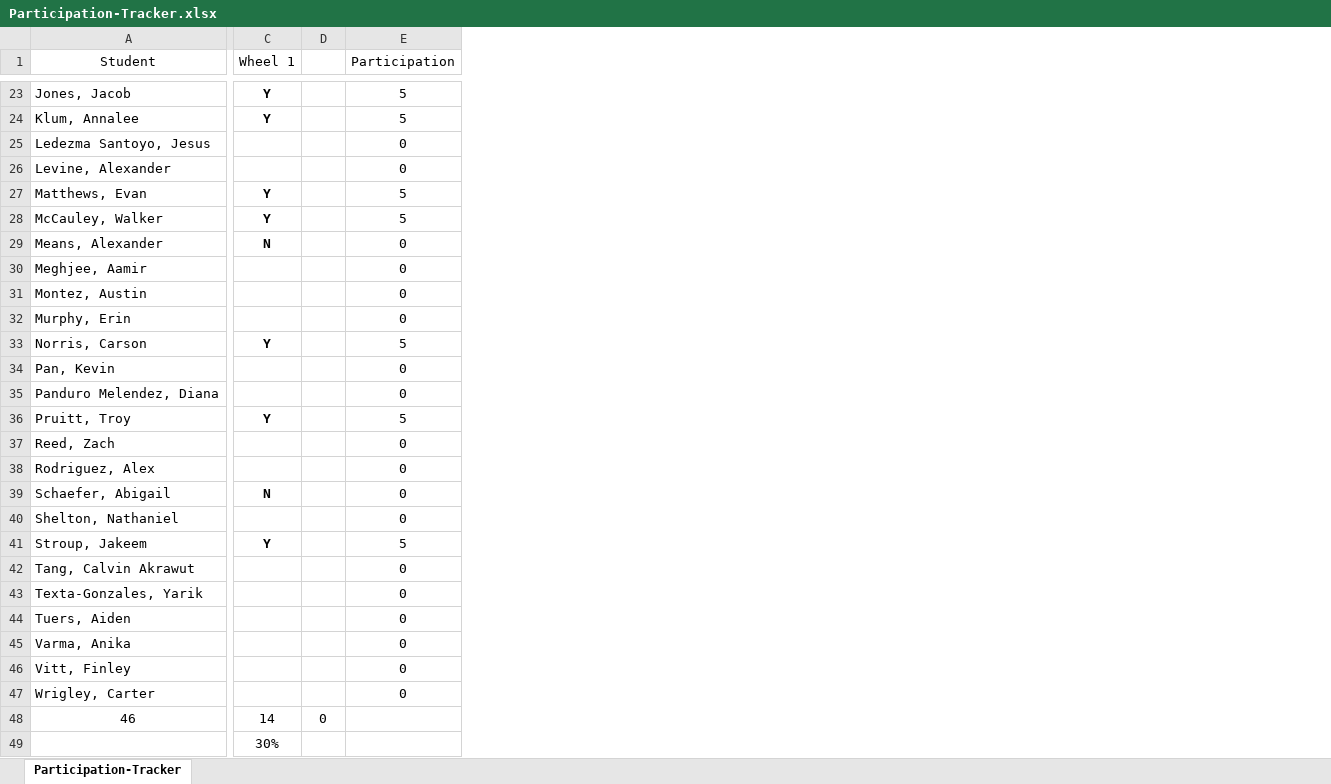
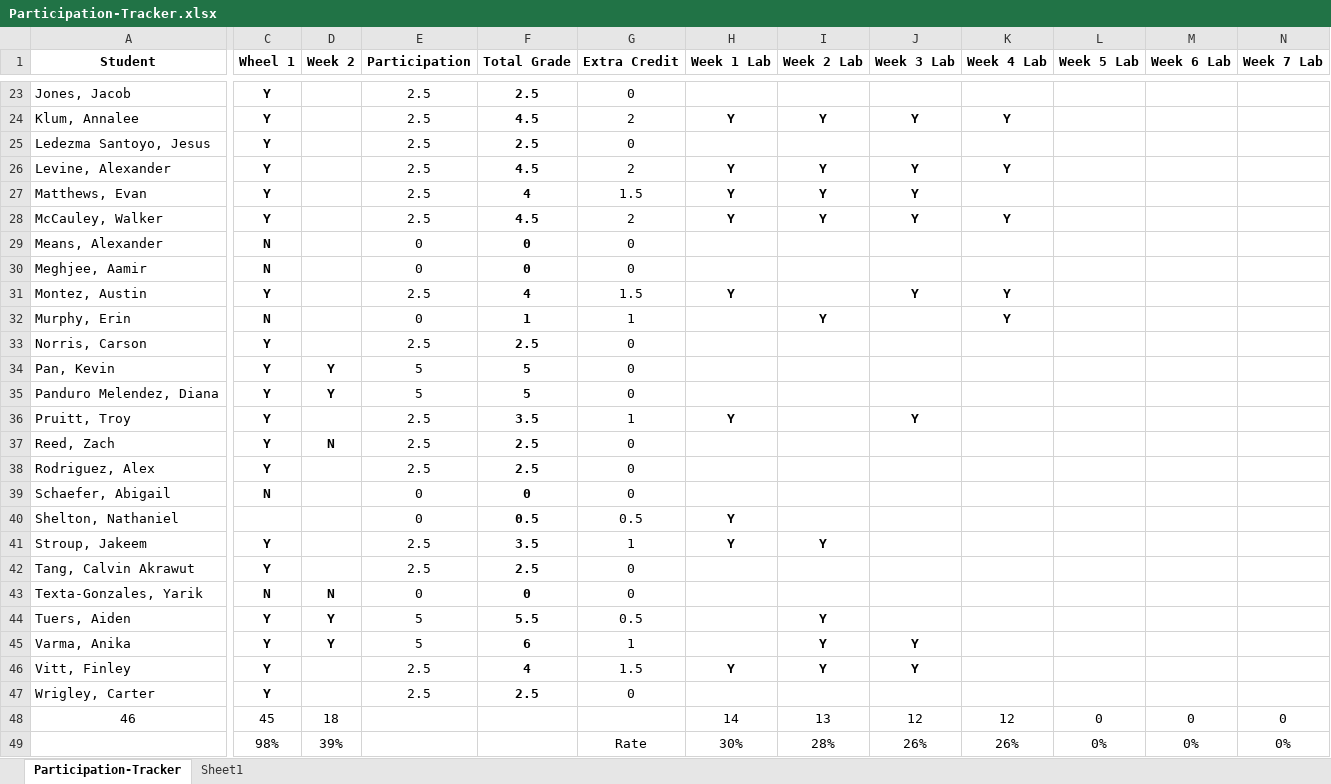
Before and after one commit to jrojas1003/EC-311, an Excel workbook: Participation-Tracker.xlsx, sheet Participation-Tracker, drawn as a sheet; only a part is shown, gaps mark what is left out; values as stored, in another font and other column widths than the file's, no borders; removed rows and columns are numbered as before the commit, all else as after; the diff covers the shown part only; the diff names each change by its address in the sheet, - before the commit and + after, or states it on an @@ line.

```diff
--- a/Participation-Tracker.xlsx (sheet Participation-Tracker)
+++ b/Participation-Tracker.xlsx (sheet Participation-Tracker)
+sheet tab: Sheet1
-column D, row 48: 0
+column D (Week 2), rows 34-49: Y | Y |  | N |  |  |  |  |  | N | Y | Y |  |  | 18 | 39%
+column F (Total Grade), rows 23-47: 2.5 | 4.5 | 2.5 | 4.5 | 4 | 4.5 | 0 | 0 | 4 | 1 | 2.5 | 5 | 5 | 3.5 | 2.5 | 2.5 | 0 | 0.5 | 3.5 | 2.5 | 0 | 5.5 | 6 | 4 | 2.5
+column G (Extra Credit), rows 23-49: 0 | 2 | 0 | 2 | 1.5 | 2 | 0 | 0 | 1.5 | 1 | 0 | 0 | 0 | 1 | 0 | 0 | 0 | 0.5 | 1 | 0 | 0 | 0.5 | 1 | 1.5 | 0 |  | Rate
+column H (Week 1 Lab), rows 24-49: Y |  | Y | Y | Y |  |  | Y |  |  |  |  | Y |  |  |  | Y | Y |  |  |  |  | Y |  | 14 | 30%
+column I (Week 2 Lab), rows 24-49: Y |  | Y | Y | Y |  |  |  | Y |  |  |  |  |  |  |  |  | Y |  |  | Y | Y | Y |  | 13 | 28%
+column J (Week 3 Lab), rows 24-49: Y |  | Y | Y | Y |  |  | Y |  |  |  |  | Y |  |  |  |  |  |  |  |  | Y | Y |  | 12 | 26%
+column K (Week 4 Lab), rows 24-49: Y |  | Y |  | Y |  |  | Y | Y |  |  |  |  |  |  |  |  |  |  |  |  |  |  |  | 12 | 26%
+column L (Week 5 Lab), rows 48-49: 0 | 0%
+column M (Week 6 Lab), rows 48-49: 0 | 0%
+column N (Week 7 Lab), rows 48-49: 0 | 0%
-A1:C1 bold: off
+A1:C1 bold: on
-E1 bold: off
+E1 bold: on
-E23:E24 (Participation): 5
+E23:E24 (Participation): 2.5
-C25:C26 (Wheel 1): (empty)
+C25:C26 (Wheel 1): Y
-E25:E26 (Participation): 0
+E25:E26 (Participation): 2.5
-E27:E28 (Participation): 5
+E27:E28 (Participation): 2.5
-C30 (Wheel 1): (empty)
+C30 (Wheel 1): N
-C31 (Wheel 1): (empty)
+C31 (Wheel 1): Y
-E31 (Participation): 0
+E31 (Participation): 2.5
-C32 (Wheel 1): (empty)
+C32 (Wheel 1): N
-E33 (Participation): 5
+E33 (Participation): 2.5
-C34:C35 (Wheel 1): (empty)
+C34:C35 (Wheel 1): Y
-E34:E35 (Participation): 0
+E34:E35 (Participation): 5
-E36 (Participation): 5
+E36 (Participation): 2.5
-C37:C38 (Wheel 1): (empty)
+C37:C38 (Wheel 1): Y
-E37:E38 (Participation): 0
+E37:E38 (Participation): 2.5
-E41 (Participation): 5
+E41 (Participation): 2.5
-C42 (Wheel 1): (empty)
+C42 (Wheel 1): Y
-E42 (Participation): 0
+E42 (Participation): 2.5
-C43 (Wheel 1): (empty)
+C43 (Wheel 1): N
-C44:C47 (Wheel 1): (empty)
+C44:C47 (Wheel 1): Y
-E44:E45 (Participation): 0
+E44:E45 (Participation): 5
-E46:E47 (Participation): 0
+E46:E47 (Participation): 2.5
-C48 (Wheel 1): 14
+C48 (Wheel 1): 45
-C49 (Wheel 1): 30%
+C49 (Wheel 1): 98%
```
Also changed, not shown: 3 added columns, 33 edited cells and cell formats elsewhere in this sheet, 4 other files.
